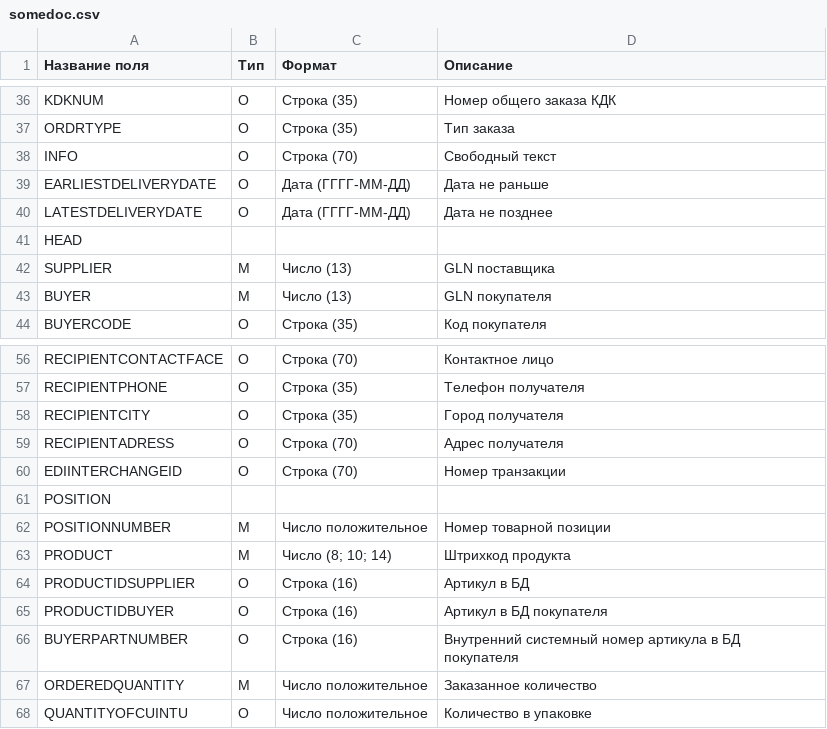
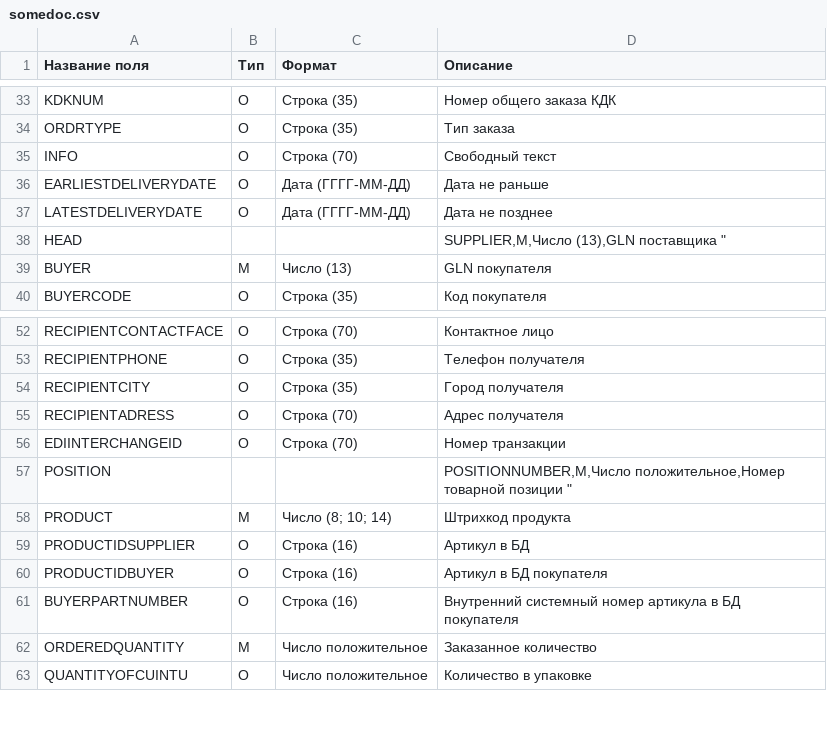
Before and after one commit to EDI-N/Some, a CSV file: docs/source/XML/files/somedoc.csv, drawn as a sheet; only a part is shown, gaps mark what is left out; the diff covers the shown part only.

```diff
--- a/docs/source/XML/files/somedoc.csv
+++ b/docs/source/XML/files/somedoc.csv
@@ -41,2 +41,2 @@ LATESTDELIVERYDATE,O,Дата (ГГГГ-ММ-ДД),Дата не позднее
-HEAD,,,
-SUPPLIER,M,Число (13),GLN поставщика
+HEAD,,,"
+SUPPLIER,M,Число (13),"GLN поставщика "
@@ -61,2 +61,2 @@ EDIINTERCHANGEID,O,Строка (70),Номер транзакции
-POSITION,,,
-POSITIONNUMBER,М,Число положительное,Номер товарной позиции
+POSITION,,,"
+POSITIONNUMBER,М,Число положительное,"Номер товарной позиции "
```
Also changed, not shown: 7 removed rows and 7 edited cells elsewhere in this file.
